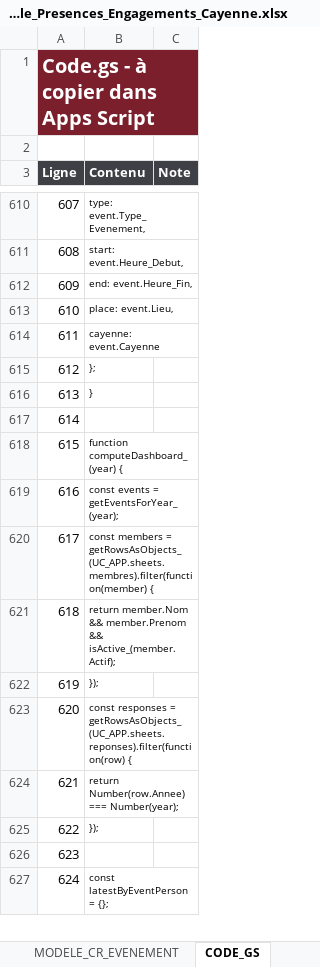
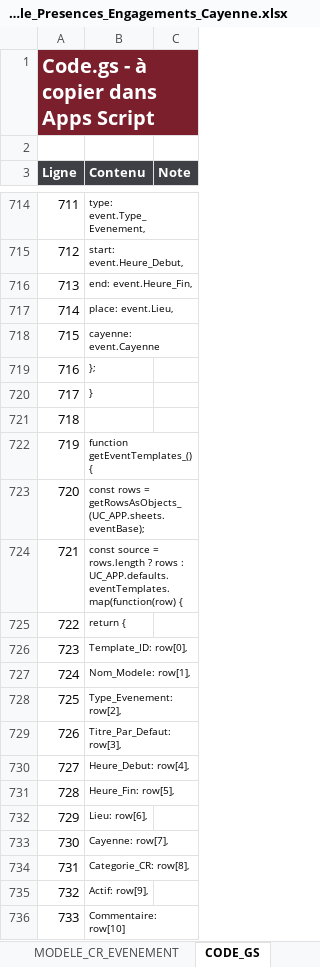
Before and after one commit to davidtranchaud79-svg/UC-cayenne-paris, an Excel workbook: outputs/Modele_Presences_Engagements_Cayenne.xlsx, sheet CODE_GS, drawn as a sheet; only a part is shown, gaps mark what is left out; the shorter side is filled out with more unchanged rows; values as stored, in another font and other column widths than the file's, no borders; the diff covers the shown part only; the diff names each change by its address in the sheet, - before the commit and + after, or states it on an @@ line.

Commit message:
Ajouter base événements et admin V2

```diff
--- a/outputs/Modele_Presences_Engagements_Cayenne.xlsx (sheet CODE_GS)
+++ b/outputs/Modele_Presences_Engagements_Cayenne.xlsx (sheet CODE_GS)
@@ column A (Ligne) renumbered from row 14 down @@
+row 720: 717 | }
+row 721: 718
+row 722: 719 | function getEventTemplates_() {
+row 723: 720 | const rows = getRowsAsObjects_(UC_APP.sheets.eventBase);
+row 724: 721 | const source = rows.length ? rows : UC_APP.defaults.eventTemplates.map(function(row) {
+row 725: 722 | return {
+row 726: 723 | Template_ID: row[0],
+row 727: 724 | Nom_Modele: row[1],
+row 728: 725 | Type_Evenement: row[2],
+row 729: 726 | Titre_Par_Defaut: row[3],
+row 730: 727 | Heure_Debut: row[4],
+row 731: 728 | Heure_Fin: row[5],
+row 732: 729 | Lieu: row[6],
+row 733: 730 | Cayenne: row[7],
+row 734: 731 | Categorie_CR: row[8],
+row 735: 732 | Actif: row[9],
+row 736: 733 | Commentaire: row[10]
```
Also changed, not shown: 146 added rows and 3 edited cells elsewhere in this sheet, sheet ADMIN_HTML, sheet NOTICE, other sheet tabs, charts or pictures, 7 other files.
